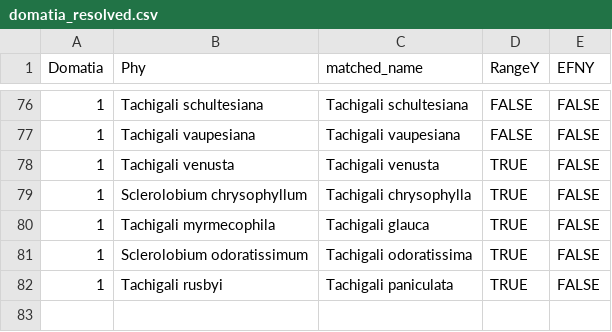
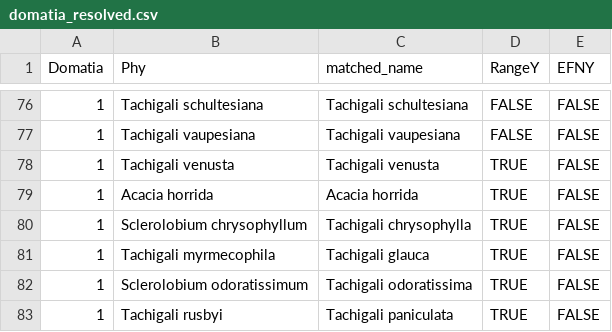
Before and after one commit to The-Frederickson-Lab/ant-legume-range, a CSV file: domatia_resolved.csv, drawn as a sheet; only a part is shown, gaps mark what is left out.

```diff
--- a/domatia_resolved.csv
+++ b/domatia_resolved.csv
@@ -78,2 +78,3 @@
 1,"Tachigali venusta","Tachigali venusta",TRUE,FALSE
+1,"Acacia horrida","Acacia horrida",TRUE,FALSE
 1,"Sclerolobium chrysophyllum","Tachigali chrysophylla",TRUE,FALSE
```
Also changed, not shown: domatia_synonyms.csv, 12 other files.
